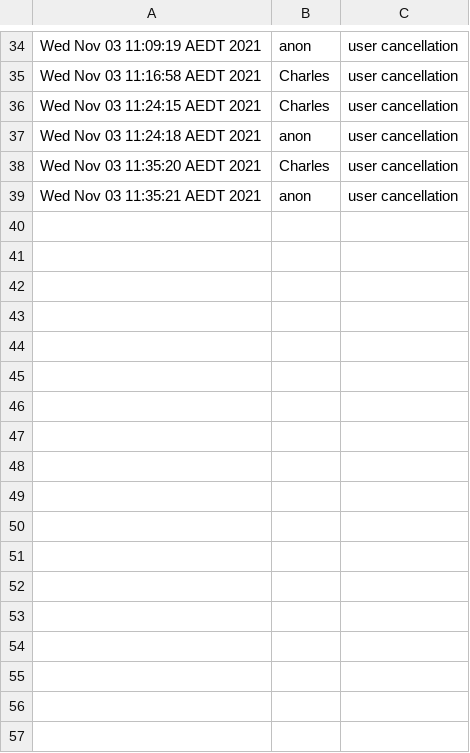
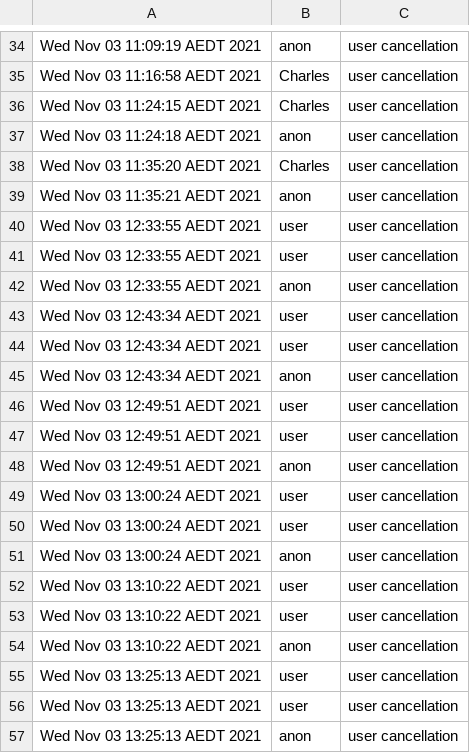
Before and after one commit to ecp110/SOFT2412_Assignment2, a CSV file: app/src/main/java/movie/Databases/cancellations.csv, drawn as a sheet; only a part is shown, gaps mark what is left out.

```diff
--- a/app/src/main/java/movie/Databases/cancellations.csv
+++ b/app/src/main/java/movie/Databases/cancellations.csv
@@ -39 +39,19 @@ Wed Nov 03 11:35:20 AEDT 2021,Charles,user cancellation
 Wed Nov 03 11:35:21 AEDT 2021,anon,user cancellation
+Wed Nov 03 12:33:55 AEDT 2021,user,user cancellation
+Wed Nov 03 12:33:55 AEDT 2021,user,user cancellation
+Wed Nov 03 12:33:55 AEDT 2021,anon,user cancellation
+Wed Nov 03 12:43:34 AEDT 2021,user,user cancellation
+Wed Nov 03 12:43:34 AEDT 2021,user,user cancellation
+Wed Nov 03 12:43:34 AEDT 2021,anon,user cancellation
+Wed Nov 03 12:49:51 AEDT 2021,user,user cancellation
+Wed Nov 03 12:49:51 AEDT 2021,user,user cancellation
+Wed Nov 03 12:49:51 AEDT 2021,anon,user cancellation
+Wed Nov 03 13:00:24 AEDT 2021,user,user cancellation
+Wed Nov 03 13:00:24 AEDT 2021,user,user cancellation
+Wed Nov 03 13:00:24 AEDT 2021,anon,user cancellation
+Wed Nov 03 13:10:22 AEDT 2021,user,user cancellation
+Wed Nov 03 13:10:22 AEDT 2021,user,user cancellation
+Wed Nov 03 13:10:22 AEDT 2021,anon,user cancellation
+Wed Nov 03 13:25:13 AEDT 2021,user,user cancellation
+Wed Nov 03 13:25:13 AEDT 2021,user,user cancellation
+Wed Nov 03 13:25:13 AEDT 2021,anon,user cancellation
```
Also changed, not shown: app/src/main/java/movie/Databases/Locations/George Street/bookingLog.csv, 4 other files.
